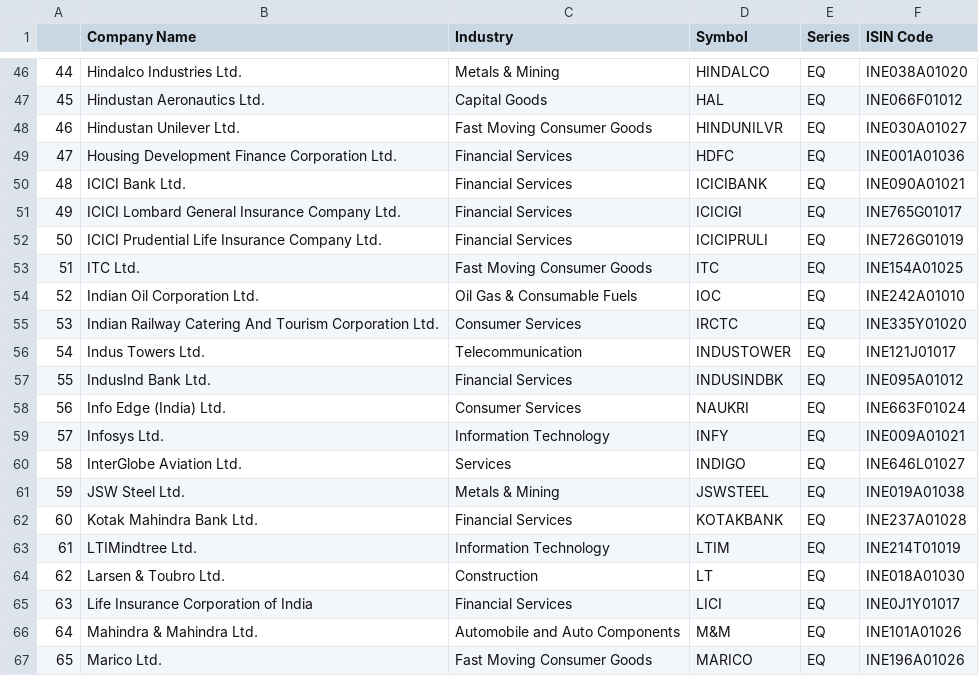
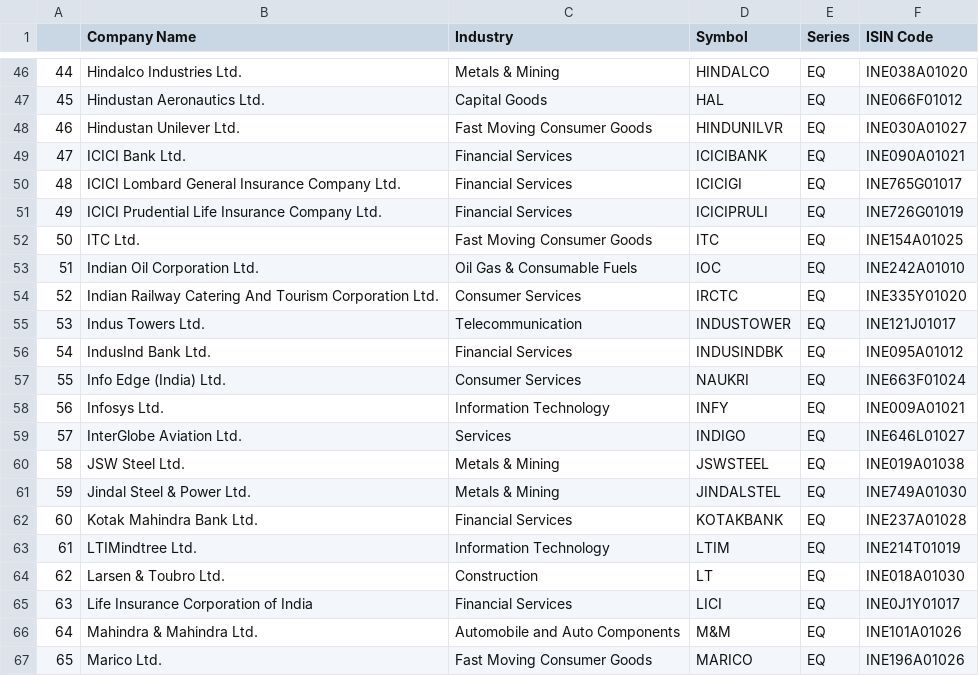
Before and after one commit to Shubxam/Nifty-500-Live-Sentiment-Analysis, a CSV file: datasets/NIFTY_100.csv, drawn as a sheet; only a part is shown, gaps mark what is left out; removed rows and columns are numbered as before the commit, all else as after; the diff names each change by its address in the sheet, - before the commit and + after, or states it on an @@ line.

```diff
--- a/datasets/NIFTY_100.csv
+++ b/datasets/NIFTY_100.csv
-row 49: 47 | Housing Development Finance Corporation Ltd. | Financial Services | HDFC | EQ | INE001A01036
@@ column A renumbered between rows 49 and 60 @@
+row 61: 59 | Jindal Steel & Power Ltd. | Metals & Mining | JINDALSTEL | EQ | INE749A01030
```
Also changed, not shown: datasets/NIFTY_200.csv, datasets/NIFTY_50.csv, 3 other files.
